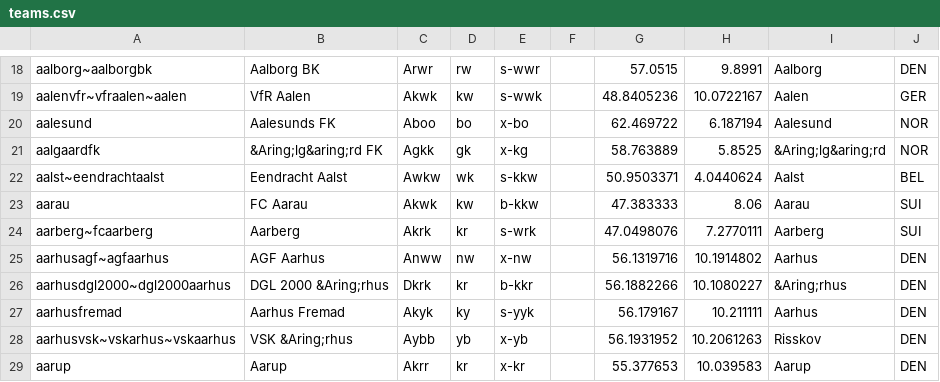
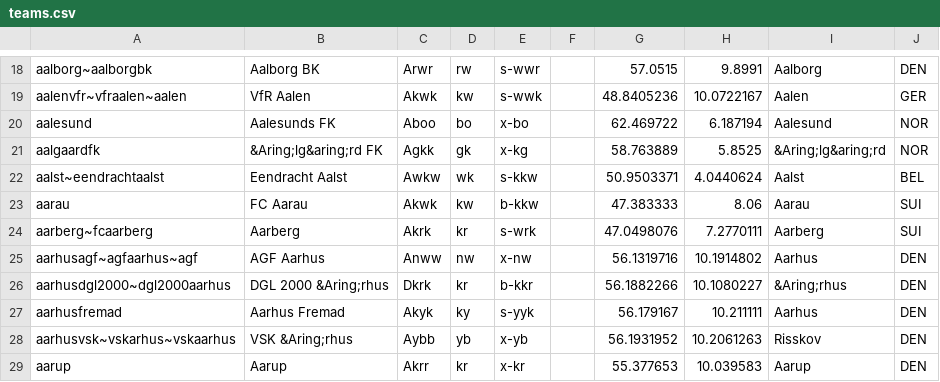
Before and after one commit to tshamilton/fitba, a CSV file: config/teams.csv, drawn as a sheet; only a part is shown, gaps mark what is left out.

Commit message:
agf

```diff
--- a/config/teams.csv
+++ b/config/teams.csv
@@ -24,3 +24,3 @@ aarau,FC Aarau,Akwk,kw,b-kkw,,47.383333,8.06,Aarau,SUI
 aarberg~fcaarberg,Aarberg,Akrk,kr,s-wrk,,47.0498076,7.2770111,Aarberg,SUI
-aarhusagf~agfaarhus,AGF Aarhus,Anww,nw,x-nw,,56.1319716,10.1914802,Aarhus,DEN
+aarhusagf~agfaarhus~agf,AGF Aarhus,Anww,nw,x-nw,,56.1319716,10.1914802,Aarhus,DEN
 aarhusdgl2000~dgl2000aarhus,DGL 2000 &Aring;rhus,Dkrk,kr,b-kkr,,56.1882266,10.1080227,&Aring;rhus,DEN
```
